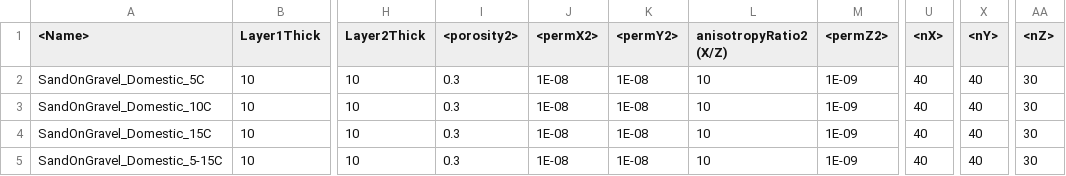
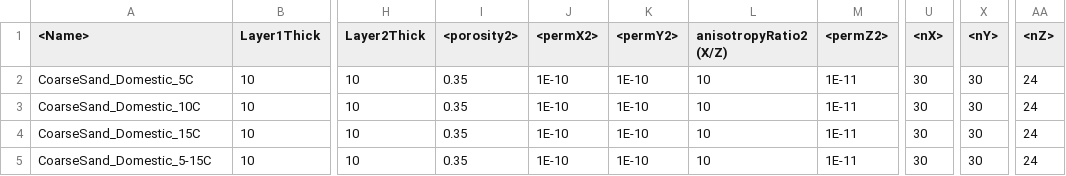
Before and after one commit to edsaac/bioparticle, a CSV file: doeTests/3DCube_Thermalv2/Deploy.csv, drawn as a sheet; only a part is shown, gaps mark what is left out; the diff names each change by its address in the sheet, - before the commit and + after, or states it on an @@ line.

```diff
--- a/doeTests/3DCube_Thermalv2/Deploy.csv
+++ b/doeTests/3DCube_Thermalv2/Deploy.csv
-A2 (<Name>): SandOnGravel_Domestic_5C
+A2 (<Name>): CoarseSand_Domestic_5C
-I2:I5 (<porosity2>): 0.3
+I2:I5 (<porosity2>): 0.35
-J2:J5 (<permX2>): 1E-08
+J2:J5 (<permX2>): 1E-10
-K2:K5 (<permY2>): 1E-08
+K2:K5 (<permY2>): 1E-10
-M2:M5 (<permZ2>): 1E-09
+M2:M5 (<permZ2>): 1E-11
-U2:U5 (<nX>): 40
+U2:U5 (<nX>): 30
-X2:X5 (<nY>): 40
+X2:X5 (<nY>): 30
-AA2:AA5 (<nZ>): 30
+AA2:AA5 (<nZ>): 24
-A3 (<Name>): SandOnGravel_Domestic_10C
+A3 (<Name>): CoarseSand_Domestic_10C
-A4 (<Name>): SandOnGravel_Domestic_15C
+A4 (<Name>): CoarseSand_Domestic_15C
-A5 (<Name>): SandOnGravel_Domestic_5-15C
+A5 (<Name>): CoarseSand_Domestic_5-15C
```
Also changed, not shown: doeTests/3DCube_Thermalv2/Test.csv, 11 other files.
